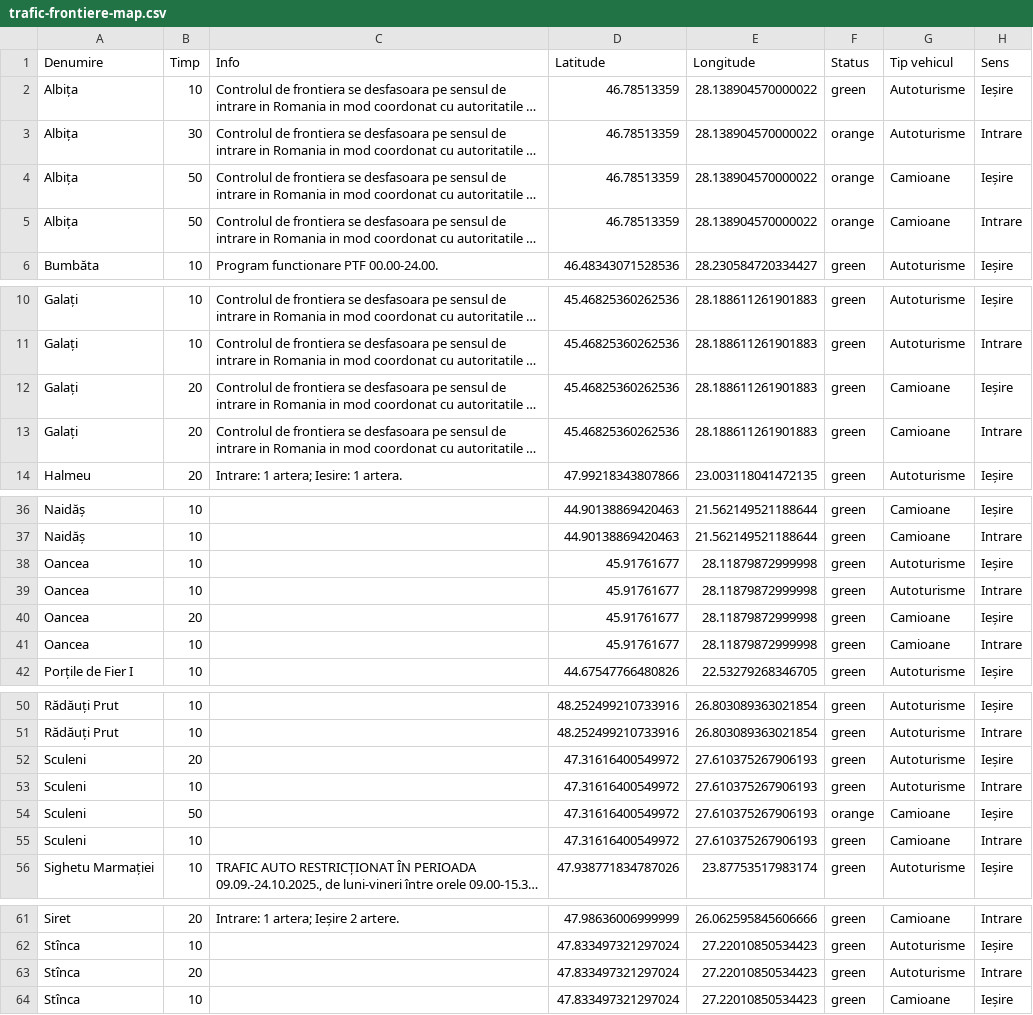
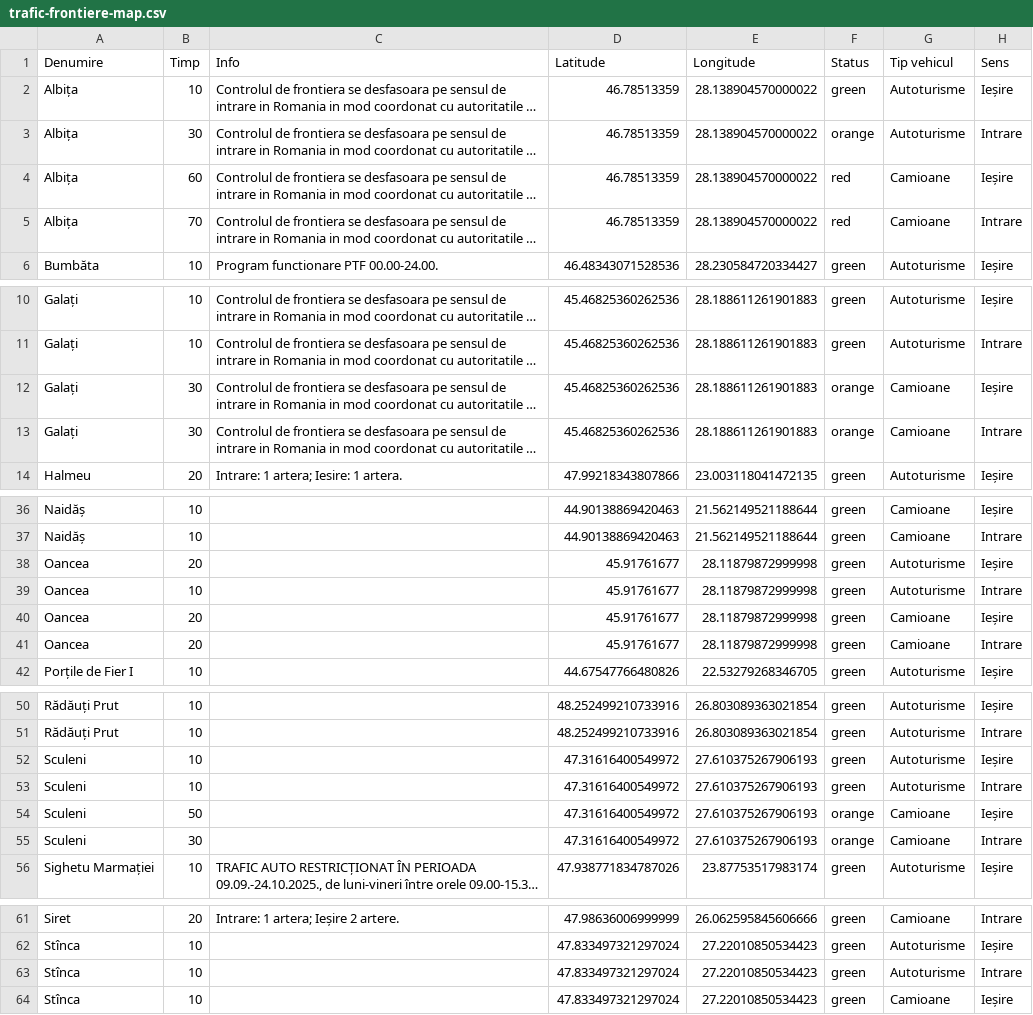
Before and after one commit to gov2-ro/prometeu, a CSV file: data/politia-de-frontiera/trafic-frontiere-map.csv, drawn as a sheet; only a part is shown, gaps mark what is left out; long unchanged cells end in …; the diff names each change by its address in the sheet, - before the commit and + after, or states it on an @@ line.

```diff
--- a/data/politia-de-frontiera/trafic-frontiere-map.csv
+++ b/data/politia-de-frontiera/trafic-frontiere-map.csv
-B4 (Timp): 50
+B4 (Timp): 60
-F4:F5 (Status): orange
+F4:F5 (Status): red
-B5 (Timp): 50
+B5 (Timp): 70
-B12:B13 (Timp): 20
+B12:B13 (Timp): 30
-F12:F13 (Status): green
+F12:F13 (Status): orange
-B38 (Timp): 10
+B38 (Timp): 20
-B41 (Timp): 10
+B41 (Timp): 20
-B52 (Timp): 20
+B52 (Timp): 10
-B55 (Timp): 10
+B55 (Timp): 30
-F55 (Status): green
+F55 (Status): orange
-B63 (Timp): 20
+B63 (Timp): 10
```
Also changed, not shown: data/andnet/csv/temperatura.csv, data/cmteb/status-sistem-termoficare-bucuresti.csv, 7 other files.
